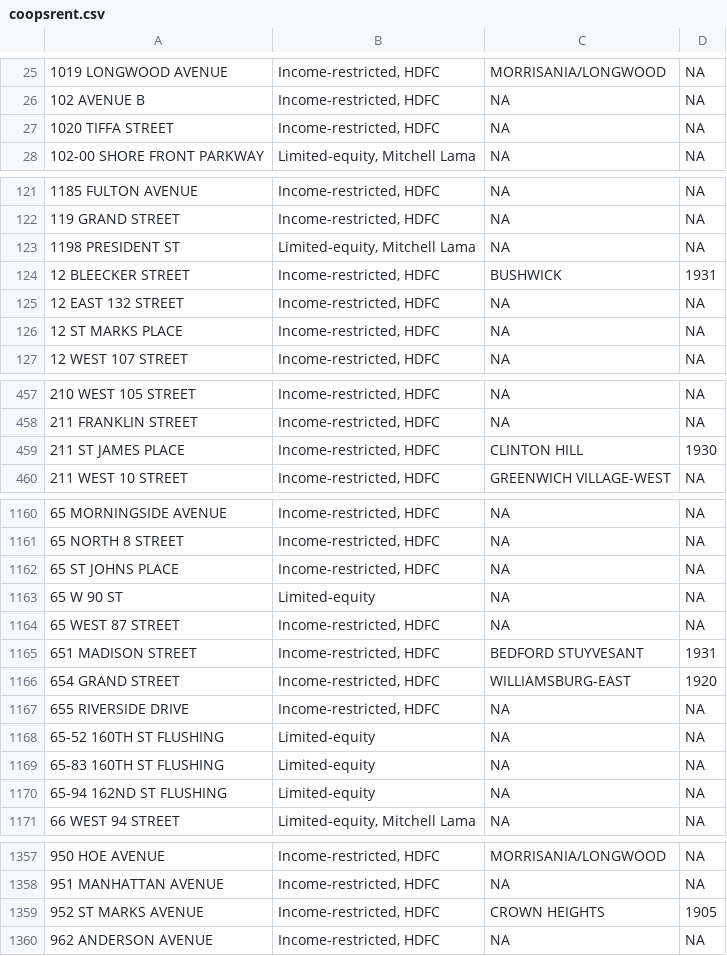
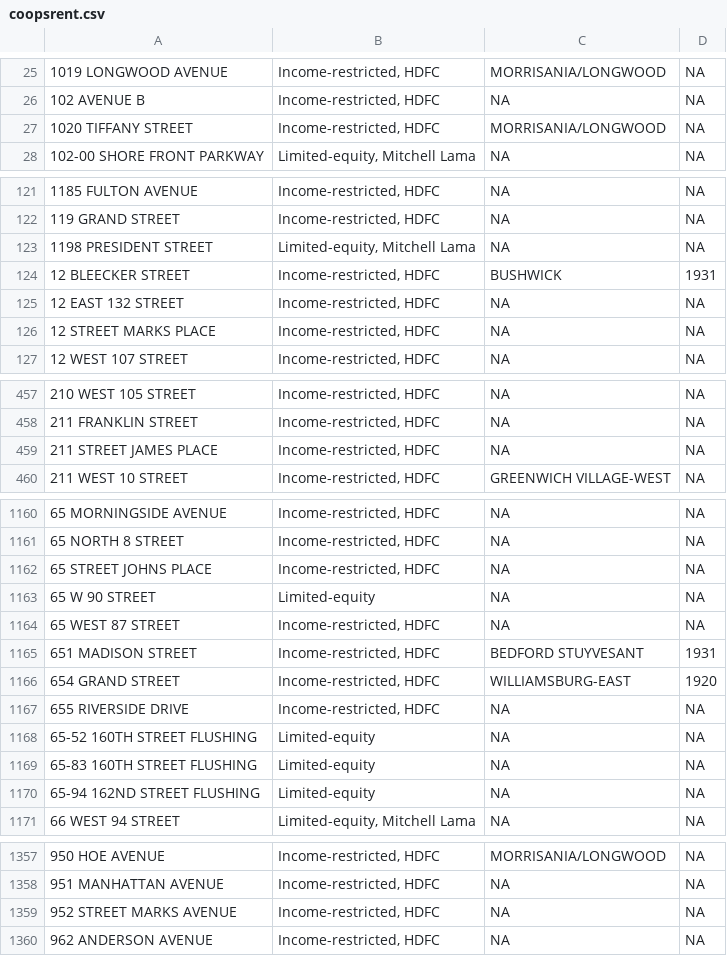
Before and after one commit to hjacobcarlson/LECs, a CSV file: coopsrent.csv, drawn as a sheet; only a part is shown, gaps mark what is left out; the diff covers the shown part only.

```diff
--- a/coopsrent.csv
+++ b/coopsrent.csv
@@ -26,3 +26,3 @@
 "102 AVENUE B","Income-restricted, HDFC",NA,NA
-"1020 TIFFA STREET","Income-restricted, HDFC",NA,NA
+"1020 TIFFANY STREET","Income-restricted, HDFC","MORRISANIA/LONGWOOD",NA
 "102-00 SHORE FRONT PARKWAY","Limited-equity, Mitchell Lama",NA,NA
@@ -122,6 +122,6 @@
 "119 GRAND STREET","Income-restricted, HDFC",NA,NA
-"1198 PRESIDENT ST","Limited-equity, Mitchell Lama",NA,NA
+"1198 PRESIDENT STREET","Limited-equity, Mitchell Lama",NA,NA
 "12 BLEECKER STREET","Income-restricted, HDFC","BUSHWICK",1931
 "12 EAST 132 STREET","Income-restricted, HDFC",NA,NA
-"12 ST MARKS PLACE","Income-restricted, HDFC",NA,NA
+"12 STREET MARKS PLACE","Income-restricted, HDFC",NA,NA
 "12 WEST 107 STREET","Income-restricted, HDFC",NA,NA
@@ -458,3 +458,3 @@
 "211 FRANKLIN STREET","Income-restricted, HDFC",NA,NA
-"211 ST JAMES PLACE","Income-restricted, HDFC","CLINTON HILL",1930
+"211 STREET JAMES PLACE","Income-restricted, HDFC",NA,NA
 "211 WEST 10 STREET","Income-restricted, HDFC","GREENWICH VILLAGE-WEST",NA
@@ -1161,4 +1161,4 @@
 "65 NORTH 8 STREET","Income-restricted, HDFC",NA,NA
-"65 ST JOHNS PLACE","Income-restricted, HDFC",NA,NA
-"65 W 90 ST","Limited-equity",NA,NA
+"65 STREET JOHNS PLACE","Income-restricted, HDFC",NA,NA
+"65 W 90 STREET","Limited-equity",NA,NA
 "65 WEST 87 STREET","Income-restricted, HDFC",NA,NA
@@ -1167,5 +1167,5 @@
 "655 RIVERSIDE DRIVE","Income-restricted, HDFC",NA,NA
-"65-52 160TH ST FLUSHING","Limited-equity",NA,NA
-"65-83 160TH ST FLUSHING","Limited-equity",NA,NA
-"65-94 162ND ST FLUSHING","Limited-equity",NA,NA
+"65-52 160TH STREET FLUSHING","Limited-equity",NA,NA
+"65-83 160TH STREET FLUSHING","Limited-equity",NA,NA
+"65-94 162ND STREET FLUSHING","Limited-equity",NA,NA
 "66 WEST 94 STREET","Limited-equity, Mitchell Lama",NA,NA
@@ -1358,3 +1358,3 @@
 "951 MANHATTAN AVENUE","Income-restricted, HDFC",NA,NA
-"952 ST MARKS AVENUE","Income-restricted, HDFC","CROWN HEIGHTS",1905
+"952 STREET MARKS AVENUE","Income-restricted, HDFC",NA,NA
 "962 ANDERSON AVENUE","Income-restricted, HDFC",NA,NA
```
Also changed, not shown: 28 edited cells elsewhere in this file, 1 other file.
